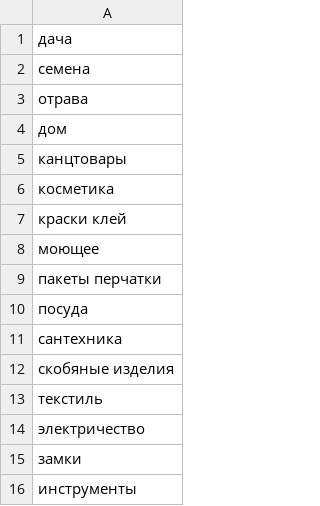
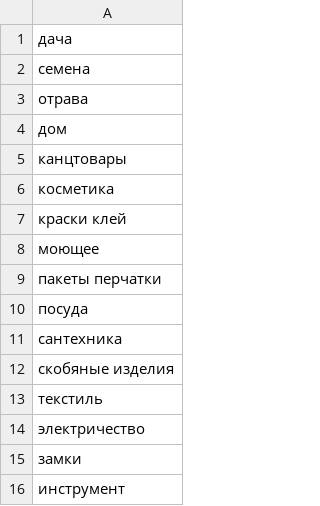
Before and after one commit to singaraiona/umclaidet, a CSV file: init/categories/categories.csv, drawn as a sheet.

```diff
--- a/init/categories/categories.csv
+++ b/init/categories/categories.csv
@@ -15,2 +15,2 @@
 замки
-инструменты
+инструмент
```
Also changed, not shown: init/income/электричество.csv, init/products/моющ1.csv, 1 other file.
